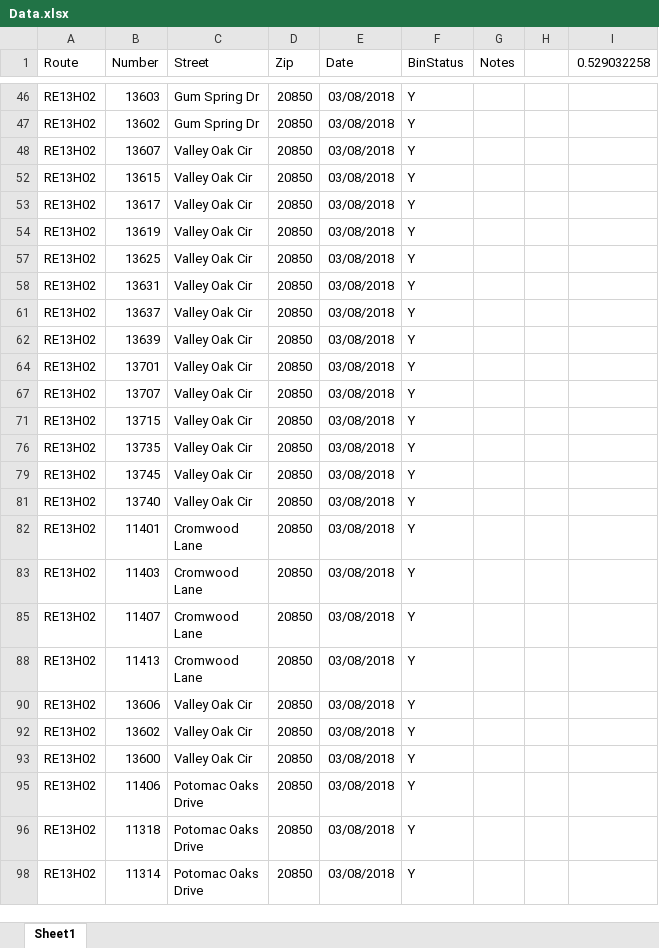
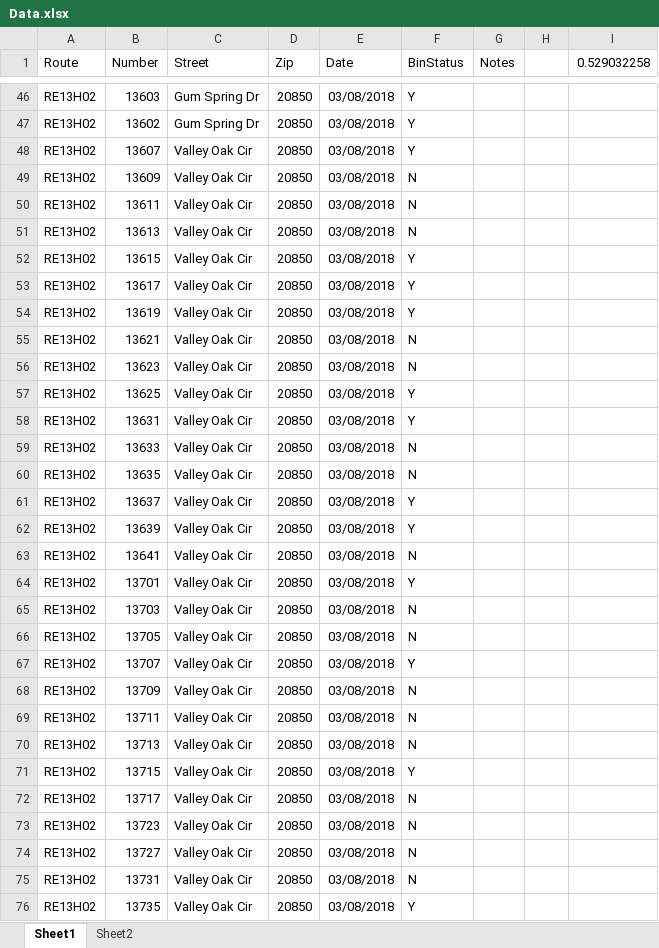
Before and after one commit to CynthiaHu/w241experiment, an Excel workbook: data/Data.xlsx, sheet Sheet1, drawn as a sheet; only a part is shown, gaps mark what is left out; the shorter side is filled out with more unchanged rows; values as stored, in another font and other column widths than the file's, no borders; charts and pictures not drawn; the diff covers the shown part only; the diff names each change by its address in the sheet, - before the commit and + after, or states it on an @@ line.

```diff
--- a/data/Data.xlsx (sheet Sheet1)
+++ b/data/Data.xlsx (sheet Sheet1)
+sheet tab: Sheet2
@@ row 49 unhidden: RE13H02 | 13609 | Valley Oak Cir | 20850 | 03/08/2018 | N @@
@@ row 50 unhidden: RE13H02 | 13611 | Valley Oak Cir | 20850 | 03/08/2018 | N @@
@@ row 51 unhidden: RE13H02 | 13613 | Valley Oak Cir | 20850 | 03/08/2018 | N @@
@@ row 55 unhidden: RE13H02 | 13621 | Valley Oak Cir | 20850 | 03/08/2018 | N @@
@@ row 56 unhidden: RE13H02 | 13623 | Valley Oak Cir | 20850 | 03/08/2018 | N @@
@@ row 59 unhidden: RE13H02 | 13633 | Valley Oak Cir | 20850 | 03/08/2018 | N @@
@@ row 60 unhidden: RE13H02 | 13635 | Valley Oak Cir | 20850 | 03/08/2018 | N @@
@@ row 63 unhidden: RE13H02 | 13641 | Valley Oak Cir | 20850 | 03/08/2018 | N @@
@@ row 65 unhidden: RE13H02 | 13703 | Valley Oak Cir | 20850 | 03/08/2018 | N @@
@@ row 66 unhidden: RE13H02 | 13705 | Valley Oak Cir | 20850 | 03/08/2018 | N @@
@@ row 68 unhidden: RE13H02 | 13709 | Valley Oak Cir | 20850 | 03/08/2018 | N @@
@@ row 69 unhidden: RE13H02 | 13711 | Valley Oak Cir | 20850 | 03/08/2018 | N @@
@@ row 70 unhidden: RE13H02 | 13713 | Valley Oak Cir | 20850 | 03/08/2018 | N @@
@@ row 72 unhidden: RE13H02 | 13717 | Valley Oak Cir | 20850 | 03/08/2018 | N @@
@@ row 73 unhidden: RE13H02 | 13723 | Valley Oak Cir | 20850 | 03/08/2018 | N @@
@@ row 74 unhidden: RE13H02 | 13727 | Valley Oak Cir | 20850 | 03/08/2018 | N @@
@@ row 75 unhidden: RE13H02 | 13731 | Valley Oak Cir | 20850 | 03/08/2018 | N @@
```
Also changed, not shown: 56 hidden or unhidden rows elsewhere in this sheet, charts or pictures, 10 other files.
